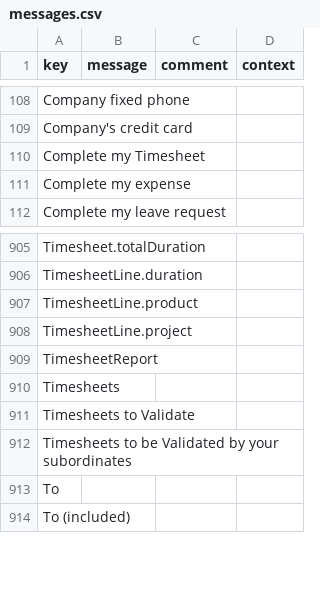
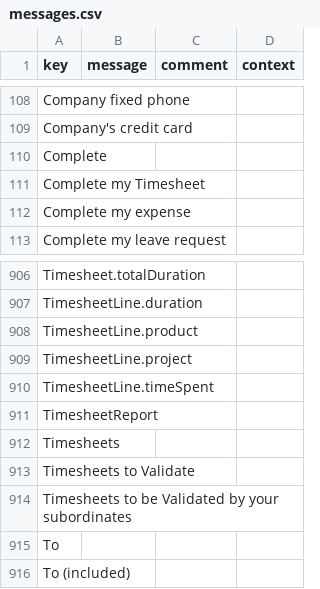
Before and after one commit to hta-axelor/axelor-open-suite, a CSV file: axelor-human-resource/src/main/resources/i18n/messages.csv, drawn as a sheet; only a part is shown, gaps mark what is left out; the diff names each change by its address in the sheet, - before the commit and + after, or states it on an @@ line.

```diff
--- a/axelor-human-resource/src/main/resources/i18n/messages.csv
+++ b/axelor-human-resource/src/main/resources/i18n/messages.csv
+row 110: Complete
+row 910: TimesheetLine.timeSpent
```
Also changed, not shown: axelor-human-resource/src/main/resources/i18n/messages_en.csv, axelor-human-resource/src/main/resources/i18n/messages_fr.csv, 4 other files.
